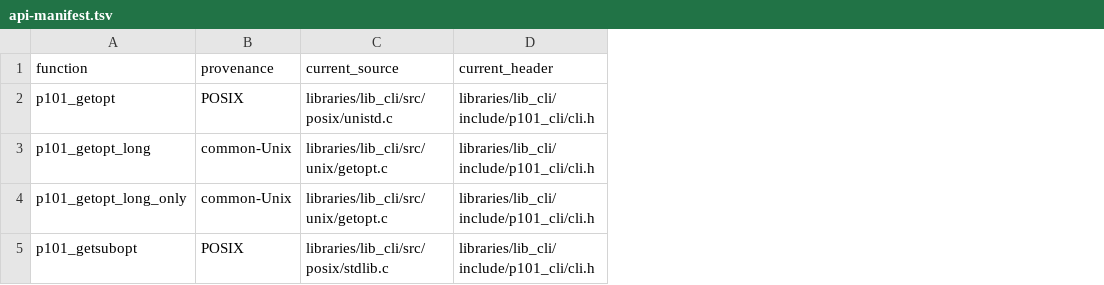
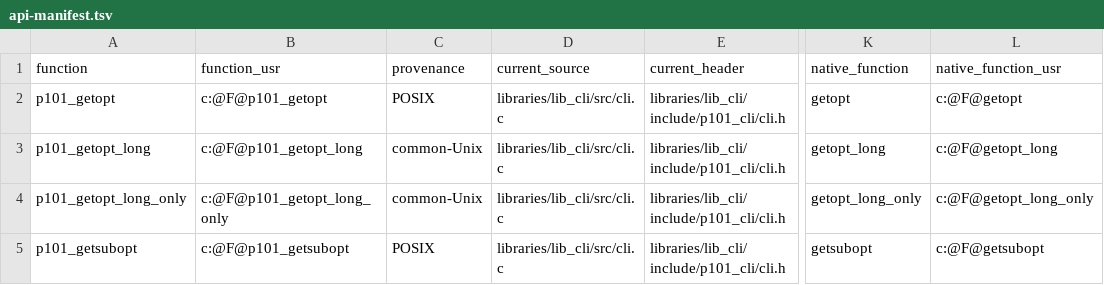
Before and after one commit to programming101dev/lib_cli, a TSV file: api-manifest.tsv, drawn as a sheet; only a part is shown, gaps mark what is left out; addresses are those after the commit; the diff names each change by its address in the sheet, - before the commit and + after, or states it on an @@ line.

Commit message:
Flatten source layout and strengthen contracts

```diff
--- a/api-manifest.tsv
+++ b/api-manifest.tsv
+column B (function_usr), rows 2-5: c:@F@p101_getopt | c:@F@p101_getopt_long | c:@F@p101_getopt_long_only | c:@F@p101_getsubopt
+column K (native_function), rows 2-5: getopt | getopt_long | getopt_long_only | getsubopt
+column L (native_function_usr), rows 2-5: c:@F@getopt | c:@F@getopt_long | c:@F@getopt_long_only | c:@F@getsubopt
-D2 (current_source): libraries/lib_cli/src/posix/unistd.c
+D2 (current_source): libraries/lib_cli/src/cli.c
-D3:D4 (current_source): libraries/lib_cli/src/unix/getopt.c
+D3:D4 (current_source): libraries/lib_cli/src/cli.c
-D5 (current_source): libraries/lib_cli/src/posix/stdlib.c
+D5 (current_source): libraries/lib_cli/src/cli.c
```
Also changed, not shown: 7 other files.
